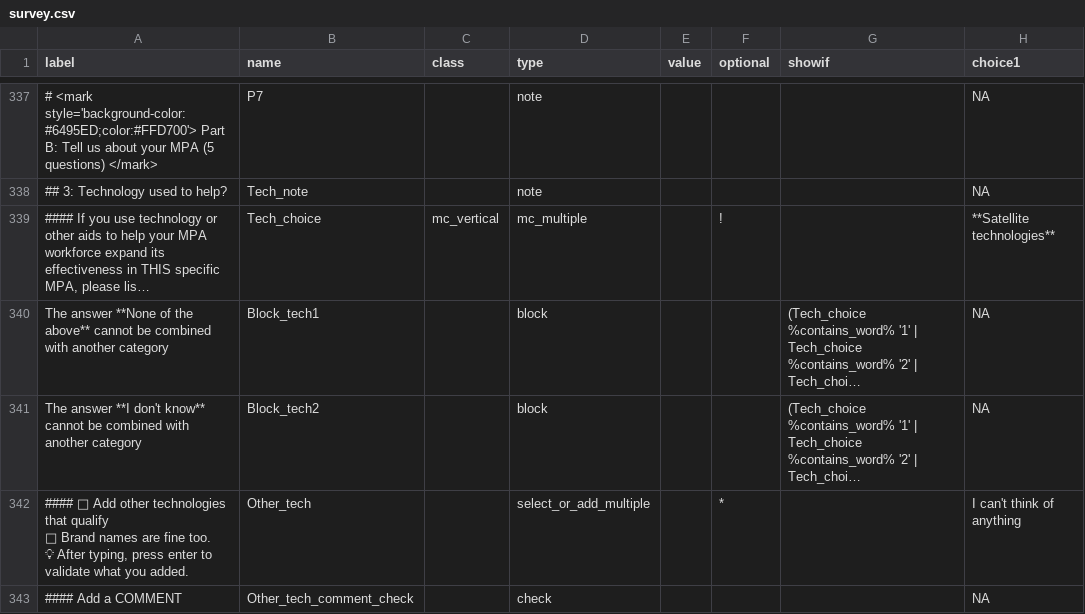
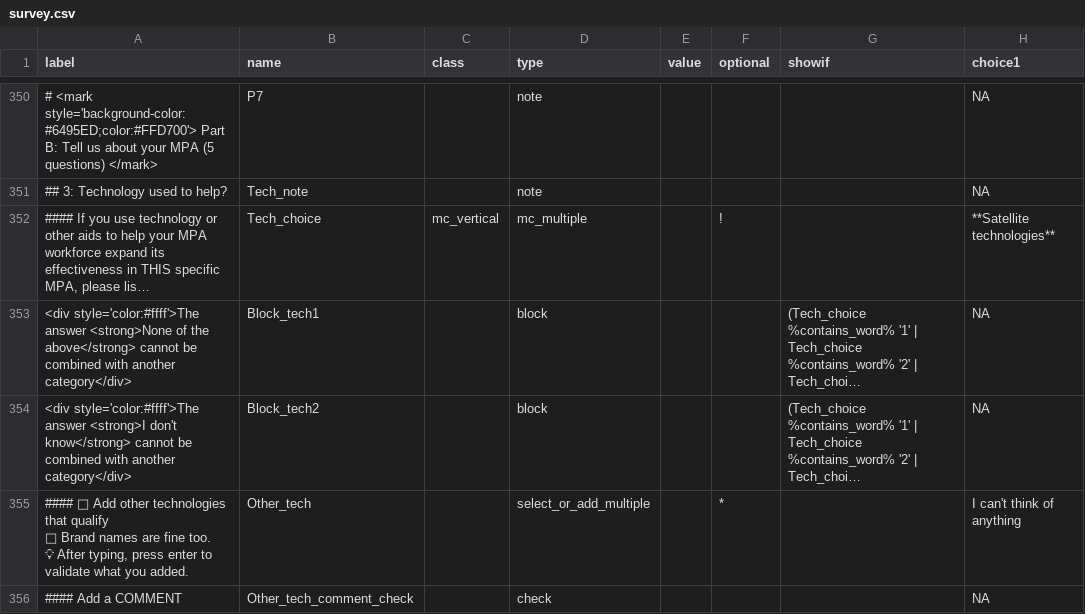
Before and after one commit to courtiol/MPA_questionnaire, a CSV file: cleandata/survey.csv, drawn as a sheet; only a part is shown, gaps mark what is left out; long unchanged cells end in …; addresses are those after the commit; the diff covers the shown part only; the diff names each change by its address in the sheet, - before the commit and + after, or states it on an @@ line.

```diff
--- a/cleandata/survey.csv
+++ b/cleandata/survey.csv
-A353 (label): The answer **None of the above** cannot be combined with another category
+A353 (label): <div style='color:#ffff'>The answer <strong>None of the above</strong> cannot be combined with another category</div>
-A354 (label): The answer **I don't know** cannot be combined with another category
+A354 (label): <div style='color:#ffff'>The answer <strong>I don't know</strong> cannot be combined with another category</div>
```
Also changed, not shown: 13 added rows and 23 edited cells elsewhere in this file, 1 other file.
